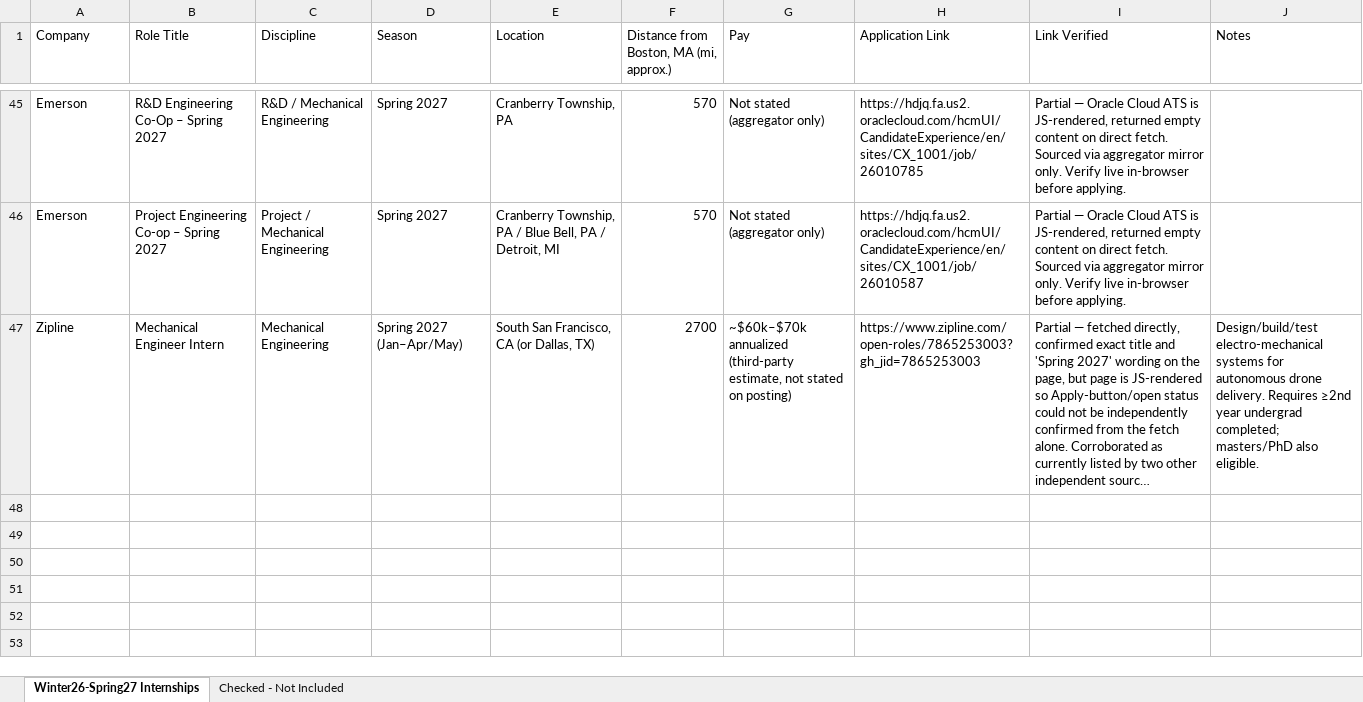
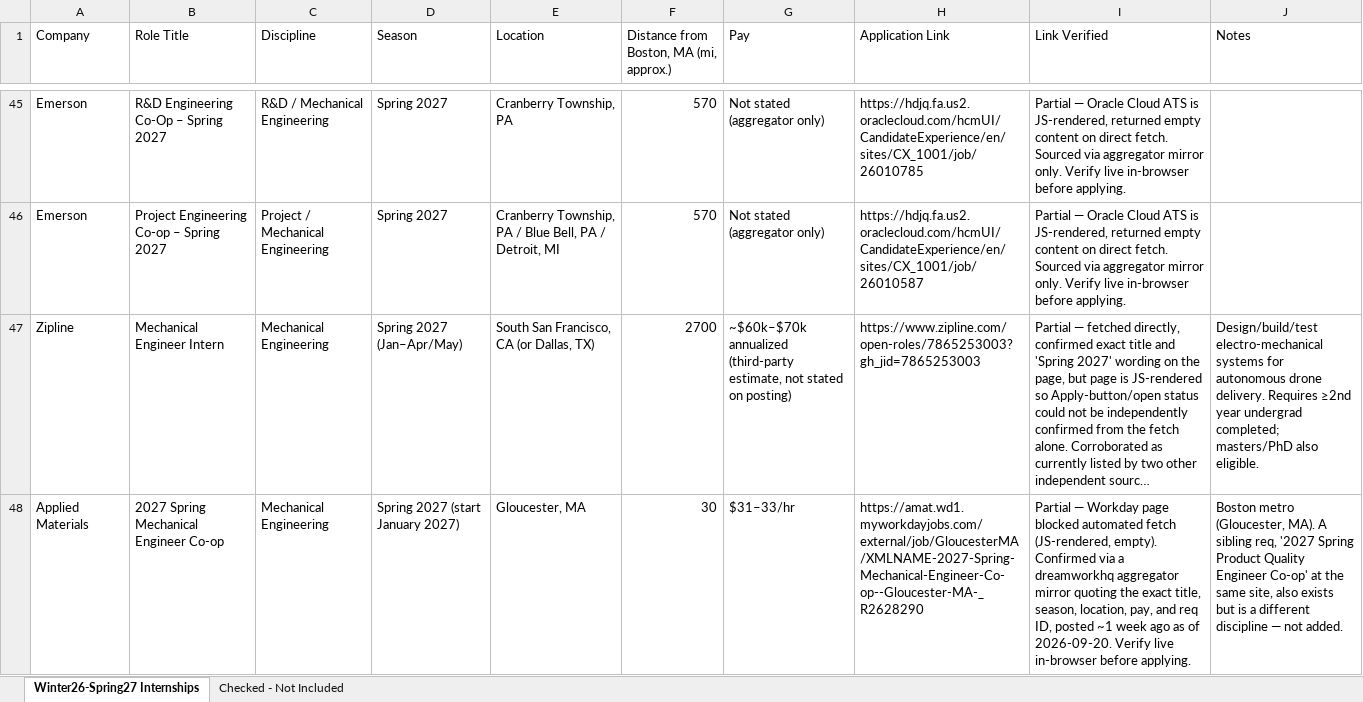
Before and after one commit to Svvipee/internship-tracker-2026, an Excel workbook: Engineering-Internships-Winter2026-Spring2027.xlsx, sheet Winter26-Spring27 Internships, drawn as a sheet; only a part is shown, gaps mark what is left out; long unchanged cells end in …; values as stored, in another font and other column widths than the file's, no borders; the diff covers the shown part only; the diff names each change by its address in the sheet, - before the commit and + after, or states it on an @@ line.

```diff
--- a/Engineering-Internships-Winter2026-Spring2027.xlsx (sheet Winter26-Spring27 Internships)
+++ b/Engineering-Internships-Winter2026-Spring2027.xlsx (sheet Winter26-Spring27 Internships)
+row 48: Applied Materials | 2027 Spring Mechanical Engineer Co-op | Mechanical Engineering | Spring 2027 (start January 2027) | Gloucester, MA | 30 | $31–33/hr | https://amat.wd1.myworkdayjobs.com/external/job/GloucesterMA/XMLNAME-2027-Spring-Mechanical-Engineer-Co-op--Gloucester-MA-_R2628290 | Partial — Workday page blocked automated fetch (JS-rendered, empty). Confirmed via a dreamworkhq aggregator mirror quoting the exact title, season, location, pay, and req ID, posted ~1 week ago as of 2026-09-20. Verify live in-browser before applying. | Boston metro (Gloucester, MA). A sibling req, '2027 Spring Product Quality Engineer Co-op' at the same site, also exists but is a different discipline — not added.
```
Also changed, not shown: 1 added row elsewhere in this sheet, sheet Checked - Not Included, 3 other files.
